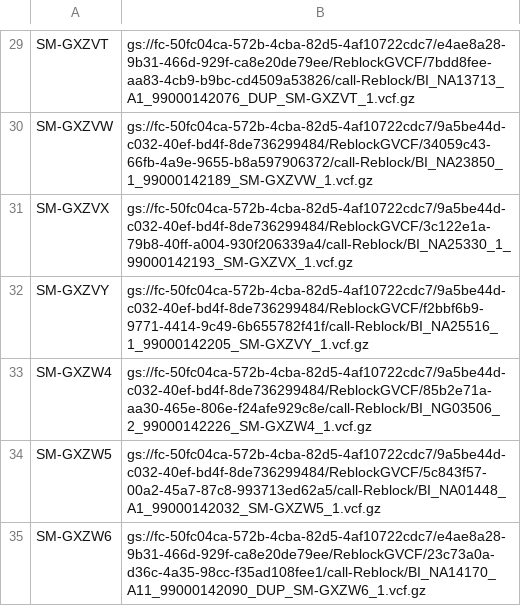
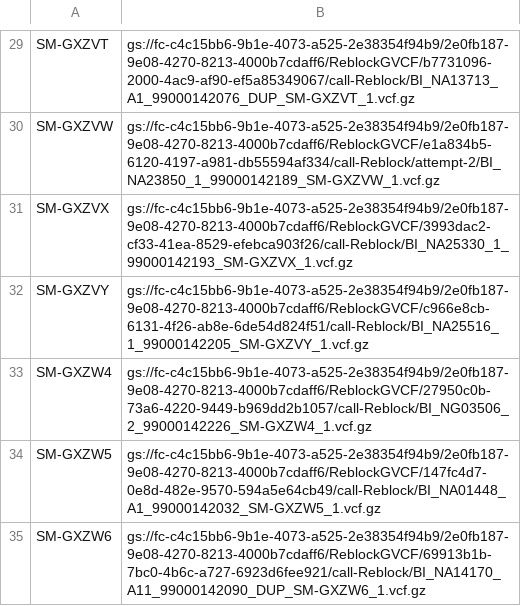
Before and after one commit to broadinstitute/variantstore, a TSV file: scripts/variantstore/tieout/warp_samples.tsv, drawn as a sheet; only a part is shown, gaps mark what is left out; the diff covers the shown part only; the diff names each change by its address in the sheet, - before the commit and + after, or states it on an @@ line.

```diff
--- a/scripts/variantstore/tieout/warp_samples.tsv
+++ b/scripts/variantstore/tieout/warp_samples.tsv
-B29: gs://fc-50fc04ca-572b-4cba-82d5-4af10722cdc7/e4ae8a28-9b31-466d-929f-ca8e20de79ee/ReblockGVCF/7bdd8fee-aa83-4cb9-b9bc-cd4509a53826/call-Reblock/BI_NA13713_A1_99000142076_DUP_SM-GXZVT_1.vcf.gz
+B29: gs://fc-c4c15bb6-9b1e-4073-a525-2e38354f94b9/2e0fb187-9e08-4270-8213-4000b7cdaff6/ReblockGVCF/b7731096-2000-4ac9-af90-ef5a85349067/call-Reblock/BI_NA13713_A1_99000142076_DUP_SM-GXZVT_1.vcf.gz
-B30: gs://fc-50fc04ca-572b-4cba-82d5-4af10722cdc7/9a5be44d-c032-40ef-bd4f-8de736299484/ReblockGVCF/34059c43-66fb-4a9e-9655-b8a597906372/call-Reblock/BI_NA23850_1_99000142189_SM-GXZVW_1.vcf.gz
+B30: gs://fc-c4c15bb6-9b1e-4073-a525-2e38354f94b9/2e0fb187-9e08-4270-8213-4000b7cdaff6/ReblockGVCF/e1a834b5-6120-4197-a981-db55594af334/call-Reblock/attempt-2/BI_NA23850_1_99000142189_SM-GXZVW_1.vcf.gz
-B31: gs://fc-50fc04ca-572b-4cba-82d5-4af10722cdc7/9a5be44d-c032-40ef-bd4f-8de736299484/ReblockGVCF/3c122e1a-79b8-40ff-a004-930f206339a4/call-Reblock/BI_NA25330_1_99000142193_SM-GXZVX_1.vcf.gz
+B31: gs://fc-c4c15bb6-9b1e-4073-a525-2e38354f94b9/2e0fb187-9e08-4270-8213-4000b7cdaff6/ReblockGVCF/3993dac2-cf33-41ea-8529-efebca903f26/call-Reblock/BI_NA25330_1_99000142193_SM-GXZVX_1.vcf.gz
-B32: gs://fc-50fc04ca-572b-4cba-82d5-4af10722cdc7/9a5be44d-c032-40ef-bd4f-8de736299484/ReblockGVCF/f2bbf6b9-9771-4414-9c49-6b655782f41f/call-Reblock/BI_NA25516_1_99000142205_SM-GXZVY_1.vcf.gz
+B32: gs://fc-c4c15bb6-9b1e-4073-a525-2e38354f94b9/2e0fb187-9e08-4270-8213-4000b7cdaff6/ReblockGVCF/c966e8cb-6131-4f26-ab8e-6de54d824f51/call-Reblock/BI_NA25516_1_99000142205_SM-GXZVY_1.vcf.gz
-B33: gs://fc-50fc04ca-572b-4cba-82d5-4af10722cdc7/9a5be44d-c032-40ef-bd4f-8de736299484/ReblockGVCF/85b2e71a-aa30-465e-806e-f24afe929c8e/call-Reblock/BI_NG03506_2_99000142226_SM-GXZW4_1.vcf.gz
+B33: gs://fc-c4c15bb6-9b1e-4073-a525-2e38354f94b9/2e0fb187-9e08-4270-8213-4000b7cdaff6/ReblockGVCF/27950c0b-73a6-4220-9449-b969dd2b1057/call-Reblock/BI_NG03506_2_99000142226_SM-GXZW4_1.vcf.gz
-B34: gs://fc-50fc04ca-572b-4cba-82d5-4af10722cdc7/9a5be44d-c032-40ef-bd4f-8de736299484/ReblockGVCF/5c843f57-00a2-45a7-87c8-993713ed62a5/call-Reblock/BI_NA01448_A1_99000142032_SM-GXZW5_1.vcf.gz
+B34: gs://fc-c4c15bb6-9b1e-4073-a525-2e38354f94b9/2e0fb187-9e08-4270-8213-4000b7cdaff6/ReblockGVCF/147fc4d7-0e8d-482e-9570-594a5e64cb49/call-Reblock/BI_NA01448_A1_99000142032_SM-GXZW5_1.vcf.gz
-B35: gs://fc-50fc04ca-572b-4cba-82d5-4af10722cdc7/e4ae8a28-9b31-466d-929f-ca8e20de79ee/ReblockGVCF/23c73a0a-d36c-4a35-98cc-f35ad108fee1/call-Reblock/BI_NA14170_A11_99000142090_DUP_SM-GXZW6_1.vcf.gz
+B35: gs://fc-c4c15bb6-9b1e-4073-a525-2e38354f94b9/2e0fb187-9e08-4270-8213-4000b7cdaff6/ReblockGVCF/69913b1b-7bc0-4b6c-a727-6923d6fee921/call-Reblock/BI_NA14170_A11_99000142090_DUP_SM-GXZW6_1.vcf.gz
```
Also changed, not shown: 28 edited cells elsewhere in this file, 4 other files.
